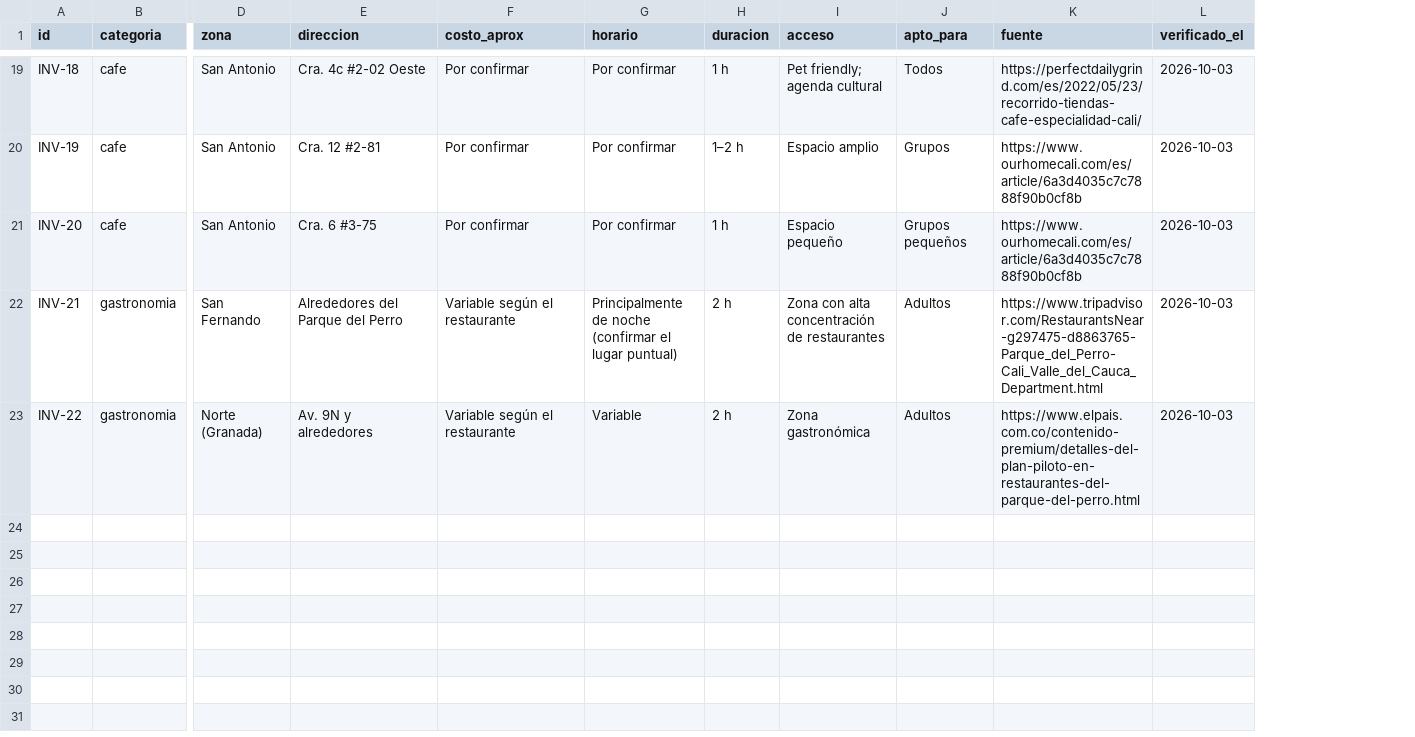
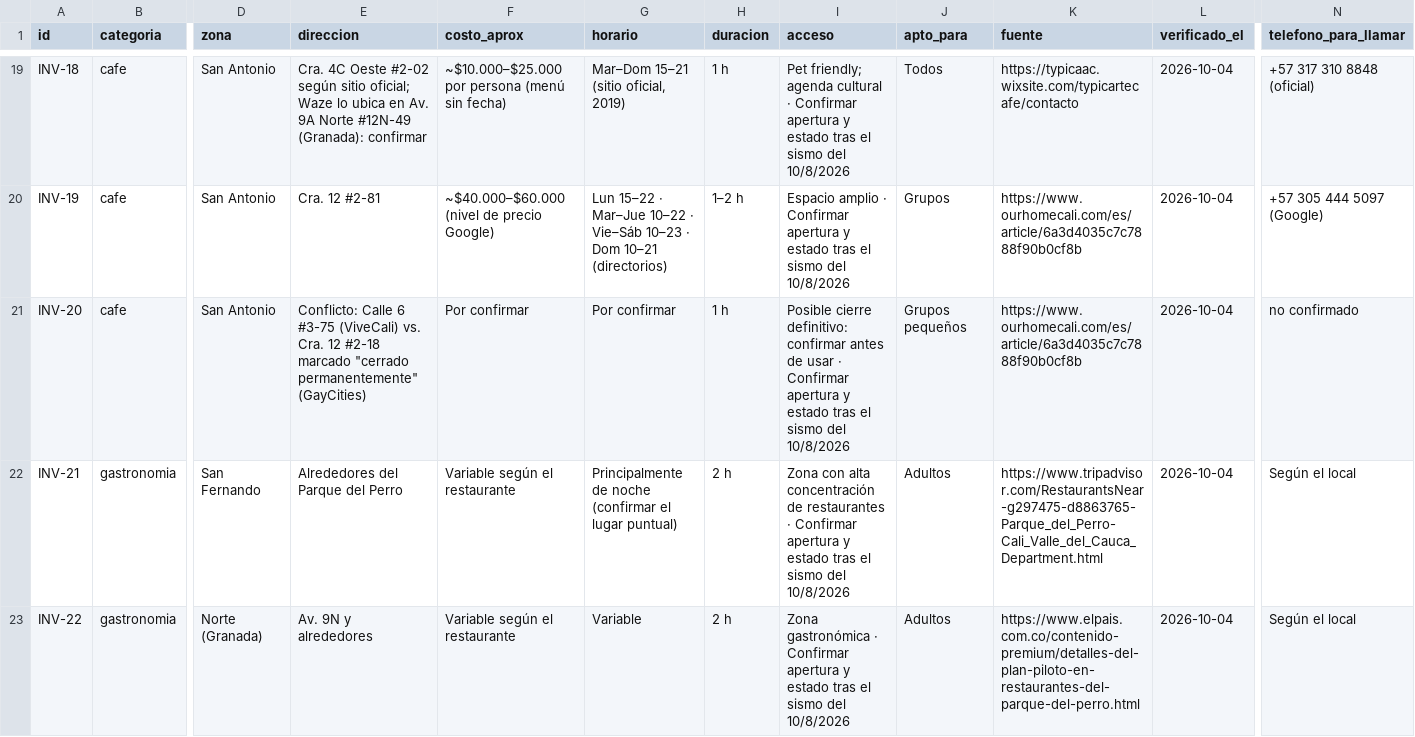
Before and after one commit to josebdiaz/sintonia-piloto, a CSV file: datos/Inventario_Planes_Cali.csv, drawn as a sheet; only a part is shown, gaps mark what is left out; the diff covers the shown part only; the diff names each change by its address in the sheet, - before the commit and + after, or states it on an @@ line.

Commit message:
feat(backend): backend 2.2.2 e inventario v2
Teléfono para la ronda de llamadas, cambio de canal (marcar_failover). Inventario de 27 lugares tras el sismo del 10/8.

```diff
--- a/datos/Inventario_Planes_Cali.csv
+++ b/datos/Inventario_Planes_Cali.csv
+column N (telefono_para_llamar), rows 19-23: +57 317 310 8848 (oficial) | +57 305 444 5097 (Google) | no confirmado | Según el local | Según el local
-E19 (direccion): Cra. 4c #2-02 Oeste
+E19 (direccion): Cra. 4C Oeste #2-02 según sitio oficial; Waze lo ubica en Av. 9A Norte #12N-49 (Granada): confirmar
-F19 (costo_aprox): Por confirmar
+F19 (costo_aprox): ~$10.000–$25.000 por persona (menú sin fecha)
-G19 (horario): Por confirmar
+G19 (horario): Mar–Dom 15–21 (sitio oficial, 2019)
-I19 (acceso): …agenda cultural
+I19 (acceso): …agenda cultural · Confirmar apertura y estado tras el sismo del 10/8/2026
-K19 (fuente): https://perfectdailygrind.com/es/2022/05/23/recorrido-tiendas-cafe-especialidad-cali/
+K19 (fuente): https://typicaac.wixsite.com/typicartecafe/contacto
-L19:L23 (verificado_el): 2026-10-03
+L19:L23 (verificado_el): 2026-10-04
-F20 (costo_aprox): Por confirmar
+F20 (costo_aprox): ~$40.000–$60.000 (nivel de precio Google)
-G20 (horario): Por confirmar
+G20 (horario): Lun 15–22 · Mar–Jue 10–22 · Vie–Sáb 10–23 · Dom 10–21 (directorios)
-I20 (acceso): Espacio amplio
+I20 (acceso): Espacio amplio · Confirmar apertura y estado tras el sismo del 10/8/2026
-E21 (direccion): Cra. 6 #3-75
+E21 (direccion): Conflicto: Calle 6 #3-75 (ViveCali) vs. Cra. 12 #2-18 marcado "cerrado permanentemente" (GayCities)
-I21 (acceso): Espacio pequeño
+I21 (acceso): Posible cierre definitivo: confirmar antes de usar · Confirmar apertura y estado tras el sismo del 10/8/2026
-I22 (acceso): …de restaurantes
+I22 (acceso): …de restaurantes · Confirmar apertura y estado tras el sismo del 10/8/2026
-I23 (acceso): Zona gastronómica
+I23 (acceso): Zona gastronómica · Confirmar apertura y estado tras el sismo del 10/8/2026
```
Also changed, not shown: 5 added rows and 52 edited cells elsewhere in this file, 1 other file.
